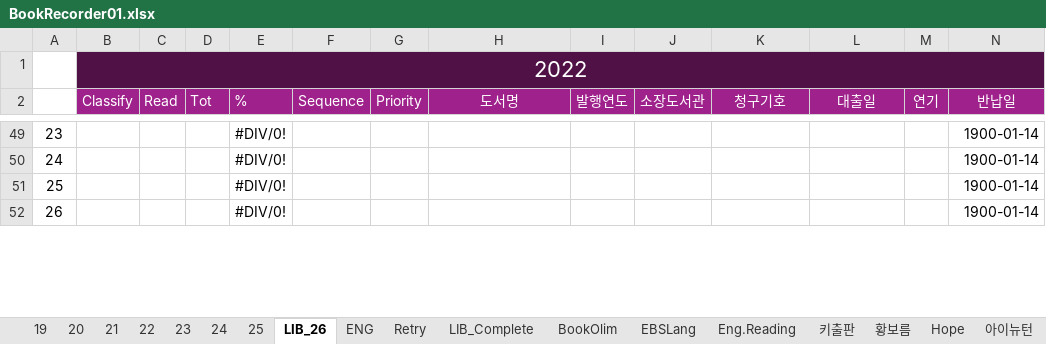
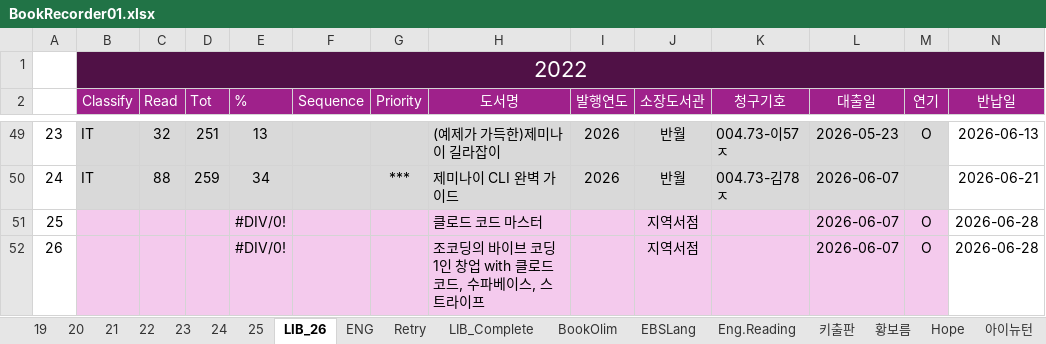
Before and after one commit to SangguKang/doc, an Excel workbook: Book/BookRecorder01.xlsx, sheet LIB_26, drawn as a sheet; only a part is shown, gaps mark what is left out; values as stored, in another font and other column widths than the file's, no borders; the diff covers the shown part only; the diff names each change by its address in the sheet, - before the commit and + after, or states it on an @@ line.

```diff
--- a/Book/BookRecorder01.xlsx (sheet LIB_26)
+++ b/Book/BookRecorder01.xlsx (sheet LIB_26)
-B49:B50 (Classify): (empty)
+B49:B50 (Classify): IT
-B49:M50 fill: none
+B49:M50 fill: #D9D9D9
-C49 (Read): (empty)
+C49 (Read): 32
-D49 (Tot): (empty)
+D49 (Tot): 251
-E49 (%): #DIV/0!
+E49 (%): 13
-H49 (도서명): (empty)
+H49 (도서명): (예제가 가득한)제미나이 길라잡이
-I49:I50 (발행연도): (empty)
+I49:I50 (발행연도): 2026
-J49:J50 (소장도서관): (empty)
+J49:J50 (소장도서관): 반월
-K49 (청구기호): (empty)
+K49 (청구기호): 004.73-이57ㅈ
-L49 (대출일): (empty)
+L49 (대출일): 2026-05-23
-M49 (연기): (empty)
+M49 (연기): O
-N49 (반납일): 1900-01-14
+N49 (반납일): 2026-06-13
-C50 (Read): (empty)
+C50 (Read): 88
-D50 (Tot): (empty)
+D50 (Tot): 259
-E50 (%): #DIV/0!
+E50 (%): 34
-G50 (Priority): (empty)
+G50 (Priority): ***
-H50 (도서명): (empty)
+H50 (도서명): 제미나이 CLI 완벽 가이드
-K50 (청구기호): (empty)
+K50 (청구기호): 004.73-김78ㅈ
-L50:L52 (대출일): (empty)
+L50:L52 (대출일): 2026-06-07
-N50 (반납일): 1900-01-14
+N50 (반납일): 2026-06-21
-B51:M52 fill: none
+B51:M52 fill: #F4CAED
-H51 (도서명): (empty)
+H51 (도서명): 클로드 코드 마스터
-J51:J52 (소장도서관): (empty)
+J51:J52 (소장도서관): 지역서점
-M51:M52 (연기): (empty)
+M51:M52 (연기): O
-N51:N52 (반납일): 1900-01-14
+N51:N52 (반납일): 2026-06-28
-H52 (도서명): (empty)
+H52 (도서명): 조코딩의 바이브 코딩 1인 창업 with 클로드 코드, 수파베이스, 스트라이프
```
Also changed, not shown: 76 edited cells and cell formats elsewhere in this sheet.
